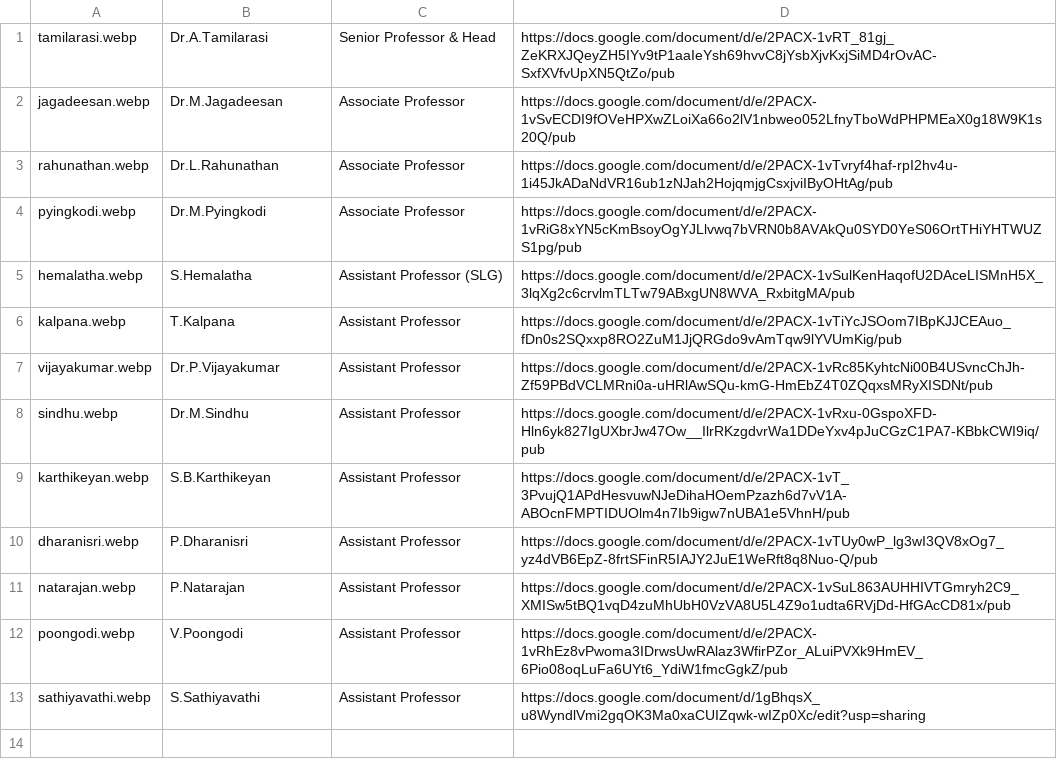
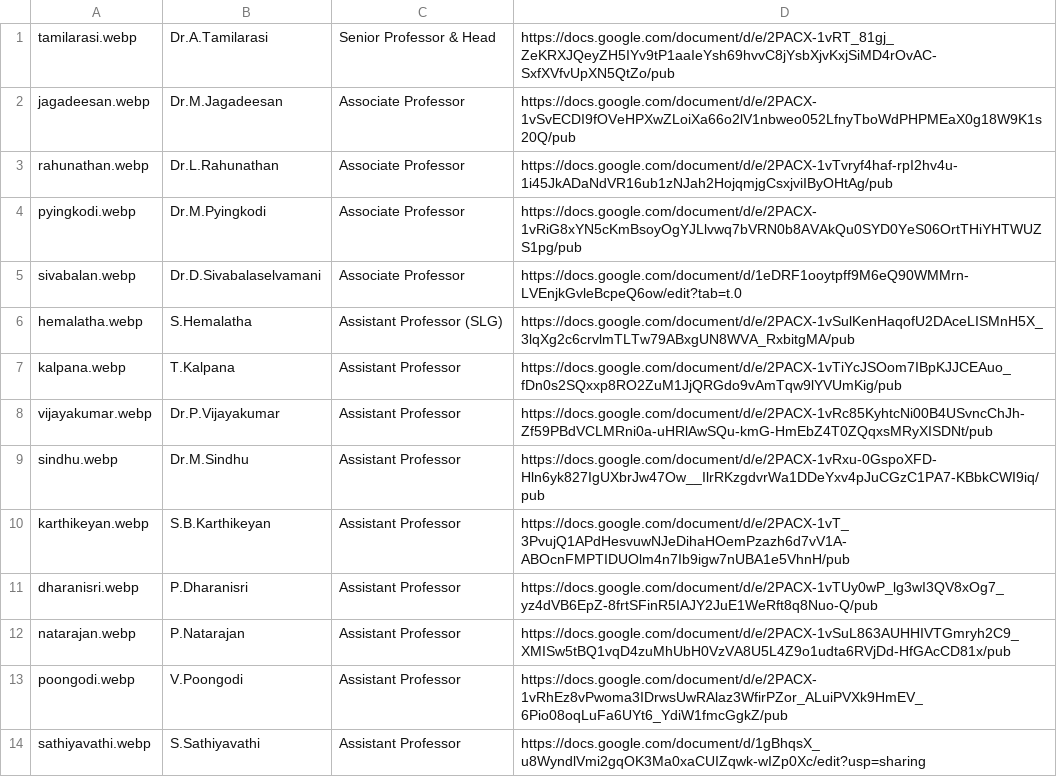
Before and after one commit to kongu-web/kec, a CSV file: public/Faculty/mca.csv, drawn as a sheet.

```diff
--- a/public/Faculty/mca.csv
+++ b/public/Faculty/mca.csv
@@ -4,2 +4,3 @@ rahunathan.webp,Dr.L.Rahunathan,Associate Professor,https://docs.google.com/docu
 pyingkodi.webp,Dr.M.Pyingkodi,Associate Professor,https://docs.google.com/document/d/e/2PACX-1vRiG8xYN5cKmBsoyOgYJLlvwq7bVRN0b8AVAkQu0SYD0YeS06OrtTHiYHTWUZS1pg/pub
+sivabalan.webp,Dr.D.Sivabalaselvamani,Associate Professor,https://docs.google.com/document/d/1eDRF1ooytpff9M6eQ90WMMrn-LVEnjkGvleBcpeQ6ow/edit?tab=t.0
 hemalatha.webp,S.Hemalatha,Assistant Professor  (SLG),https://docs.google.com/document/d/e/2PACX-1vSulKenHaqofU2DAceLISMnH5X_3lqXg2c6crvlmTLTw79ABxgUN8WVA_RxbitgMA/pub
```
Also changed, not shown: 3 other files.
